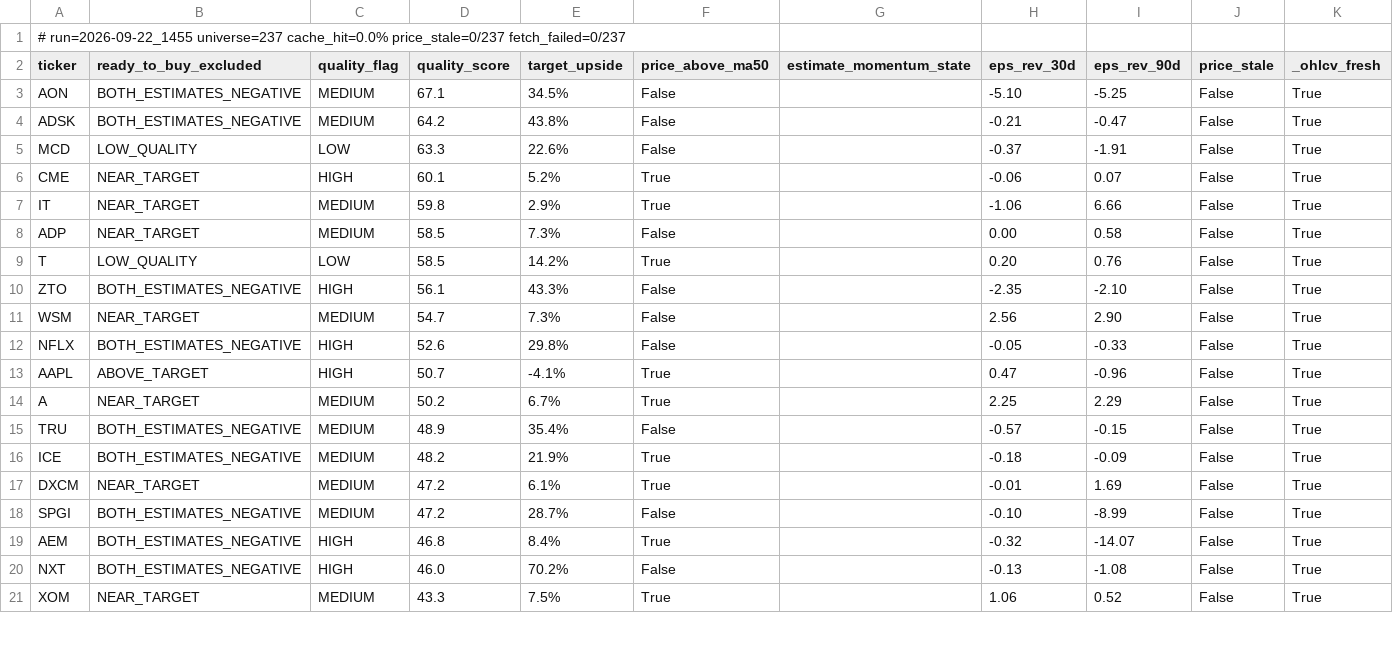
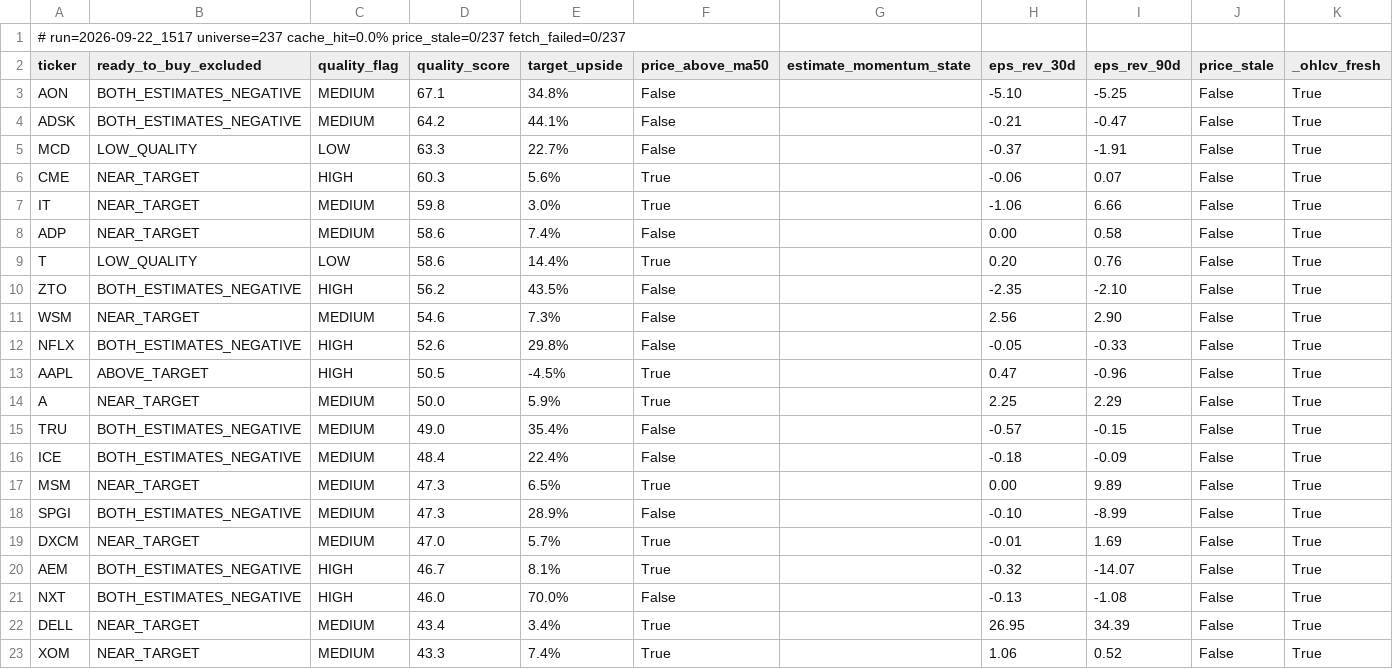
Before and after one commit to uvam3boy-stack/hunter-sk9m3xf7q2, a CSV file: latest_excluded.csv, drawn as a sheet; only a part is shown; the diff covers the shown part only.

```diff
--- a/latest_excluded.csv
+++ b/latest_excluded.csv
@@ -1,21 +1,23 @@
-# run=2026-09-22_1455  universe=237  cache_hit=0.0%  price_stale=0/237  fetch_failed=0/237
+# run=2026-09-22_1517  universe=237  cache_hit=0.0%  price_stale=0/237  fetch_failed=0/237
 ticker,ready_to_buy_excluded,quality_flag,quality_score,target_upside,price_above_ma50,estimate_momentum_state,eps_rev_30d,eps_rev_90d,price_stale,_ohlcv_fresh
-AON,BOTH_ESTIMATES_NEGATIVE,MEDIUM,67.1,34.5%,False,,-5.10,-5.25,False,True
-ADSK,BOTH_ESTIMATES_NEGATIVE,MEDIUM,64.2,43.8%,False,,-0.21,-0.47,False,True
-MCD,LOW_QUALITY,LOW,63.3,22.6%,False,,-0.37,-1.91,False,True
-CME,NEAR_TARGET,HIGH,60.1,5.2%,True,,-0.06,0.07,False,True
-IT,NEAR_TARGET,MEDIUM,59.8,2.9%,True,,-1.06,6.66,False,True
-ADP,NEAR_TARGET,MEDIUM,58.5,7.3%,False,,0.00,0.58,False,True
-T,LOW_QUALITY,LOW,58.5,14.2%,True,,0.20,0.76,False,True
-ZTO,BOTH_ESTIMATES_NEGATIVE,HIGH,56.1,43.3%,False,,-2.35,-2.10,False,True
-WSM,NEAR_TARGET,MEDIUM,54.7,7.3%,False,,2.56,2.90,False,True
+AON,BOTH_ESTIMATES_NEGATIVE,MEDIUM,67.1,34.8%,False,,-5.10,-5.25,False,True
+ADSK,BOTH_ESTIMATES_NEGATIVE,MEDIUM,64.2,44.1%,False,,-0.21,-0.47,False,True
+MCD,LOW_QUALITY,LOW,63.3,22.7%,False,,-0.37,-1.91,False,True
+CME,NEAR_TARGET,HIGH,60.3,5.6%,True,,-0.06,0.07,False,True
+IT,NEAR_TARGET,MEDIUM,59.8,3.0%,True,,-1.06,6.66,False,True
+ADP,NEAR_TARGET,MEDIUM,58.6,7.4%,False,,0.00,0.58,False,True
+T,LOW_QUALITY,LOW,58.6,14.4%,True,,0.20,0.76,False,True
+ZTO,BOTH_ESTIMATES_NEGATIVE,HIGH,56.2,43.5%,False,,-2.35,-2.10,False,True
+WSM,NEAR_TARGET,MEDIUM,54.6,7.3%,False,,2.56,2.90,False,True
 NFLX,BOTH_ESTIMATES_NEGATIVE,HIGH,52.6,29.8%,False,,-0.05,-0.33,False,True
-AAPL,ABOVE_TARGET,HIGH,50.7,-4.1%,True,,0.47,-0.96,False,True
-A,NEAR_TARGET,MEDIUM,50.2,6.7%,True,,2.25,2.29,False,True
-TRU,BOTH_ESTIMATES_NEGATIVE,MEDIUM,48.9,35.4%,False,,-0.57,-0.15,False,True
-ICE,BOTH_ESTIMATES_NEGATIVE,MEDIUM,48.2,21.9%,True,,-0.18,-0.09,False,True
-DXCM,NEAR_TARGET,MEDIUM,47.2,6.1%,True,,-0.01,1.69,False,True
-SPGI,BOTH_ESTIMATES_NEGATIVE,MEDIUM,47.2,28.7%,False,,-0.10,-8.99,False,True
-AEM,BOTH_ESTIMATES_NEGATIVE,HIGH,46.8,8.4%,True,,-0.32,-14.07,False,True
-NXT,BOTH_ESTIMATES_NEGATIVE,HIGH,46.0,70.2%,False,,-0.13,-1.08,False,True
-XOM,NEAR_TARGET,MEDIUM,43.3,7.5%,True,,1.06,0.52,False,True
+AAPL,ABOVE_TARGET,HIGH,50.5,-4.5%,True,,0.47,-0.96,False,True
+A,NEAR_TARGET,MEDIUM,50.0,5.9%,True,,2.25,2.29,False,True
+TRU,BOTH_ESTIMATES_NEGATIVE,MEDIUM,49.0,35.4%,False,,-0.57,-0.15,False,True
+ICE,BOTH_ESTIMATES_NEGATIVE,MEDIUM,48.4,22.4%,False,,-0.18,-0.09,False,True
+MSM,NEAR_TARGET,MEDIUM,47.3,6.5%,True,,0.00,9.89,False,True
+SPGI,BOTH_ESTIMATES_NEGATIVE,MEDIUM,47.3,28.9%,False,,-0.10,-8.99,False,True
+DXCM,NEAR_TARGET,MEDIUM,47.0,5.7%,True,,-0.01,1.69,False,True
+AEM,BOTH_ESTIMATES_NEGATIVE,HIGH,46.7,8.1%,True,,-0.32,-14.07,False,True
+NXT,BOTH_ESTIMATES_NEGATIVE,HIGH,46.0,70.0%,False,,-0.13,-1.08,False,True
+DELL,NEAR_TARGET,MEDIUM,43.4,3.4%,True,,26.95,34.39,False,True
+XOM,NEAR_TARGET,MEDIUM,43.3,7.4%,True,,1.06,0.52,False,True
```
Also changed, not shown: 3 added rows, 4 removed rows and 36 edited cells elsewhere in this file, latest.csv, latest_quality_on_dip.csv, 3 other files.
